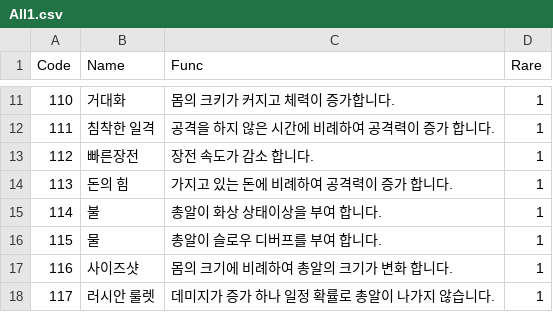
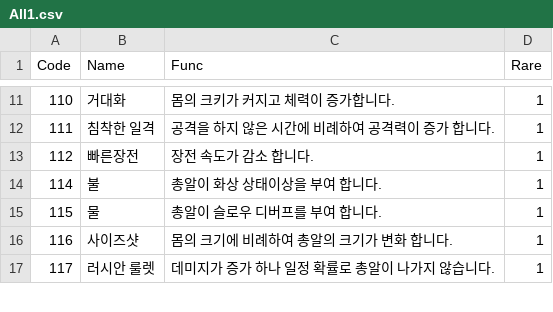
Before and after one commit to sejin0000/NP-14, a CSV file: Assets/Resources/CSVReader/All1.csv, drawn as a sheet; only a part is shown, gaps mark what is left out.

Commit message:
[fix]머니파워 당신은 우리와 함께할 수 없습니다

```diff
--- a/Assets/Resources/CSVReader/All1.csv
+++ b/Assets/Resources/CSVReader/All1.csv
@@ -13,3 +13,2 @@ Code,Name,Func,Rare
 112,빠른장전,장전 속도가 감소 합니다.,1
-113,돈의 힘,가지고 있는 돈에 비례하여 공격력이 증가 합니다.,1
 114,불,총알이 화상 상태이상을 부여 합니다.,1
```
